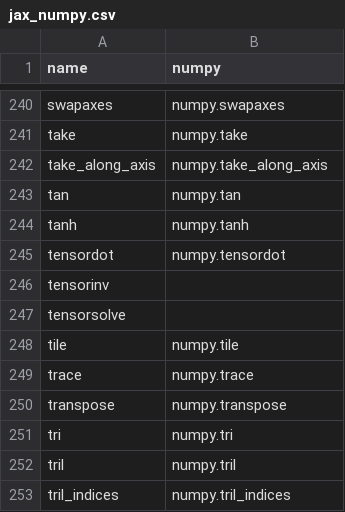
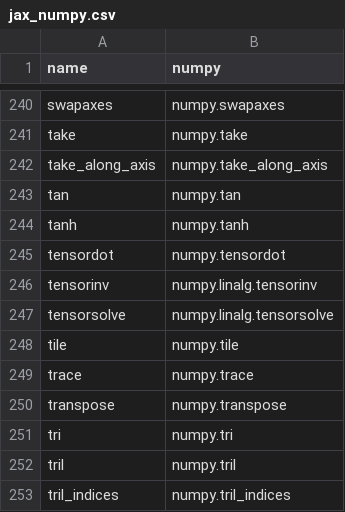
Before and after one commit to kgryte/numerical-library-apis, a CSV file: data/jax_numpy.csv, drawn as a sheet; only a part is shown, gaps mark what is left out.

```diff
--- a/data/jax_numpy.csv
+++ b/data/jax_numpy.csv
@@ -245,4 +245,4 @@ name,numpy
 "tensordot","numpy.tensordot"
-"tensorinv",""
-"tensorsolve",""
+"tensorinv","numpy.linalg.tensorinv"
+"tensorsolve","numpy.linalg.tensorsolve"
 "tile","numpy.tile"
```
Also changed, not shown: 1 other file.
